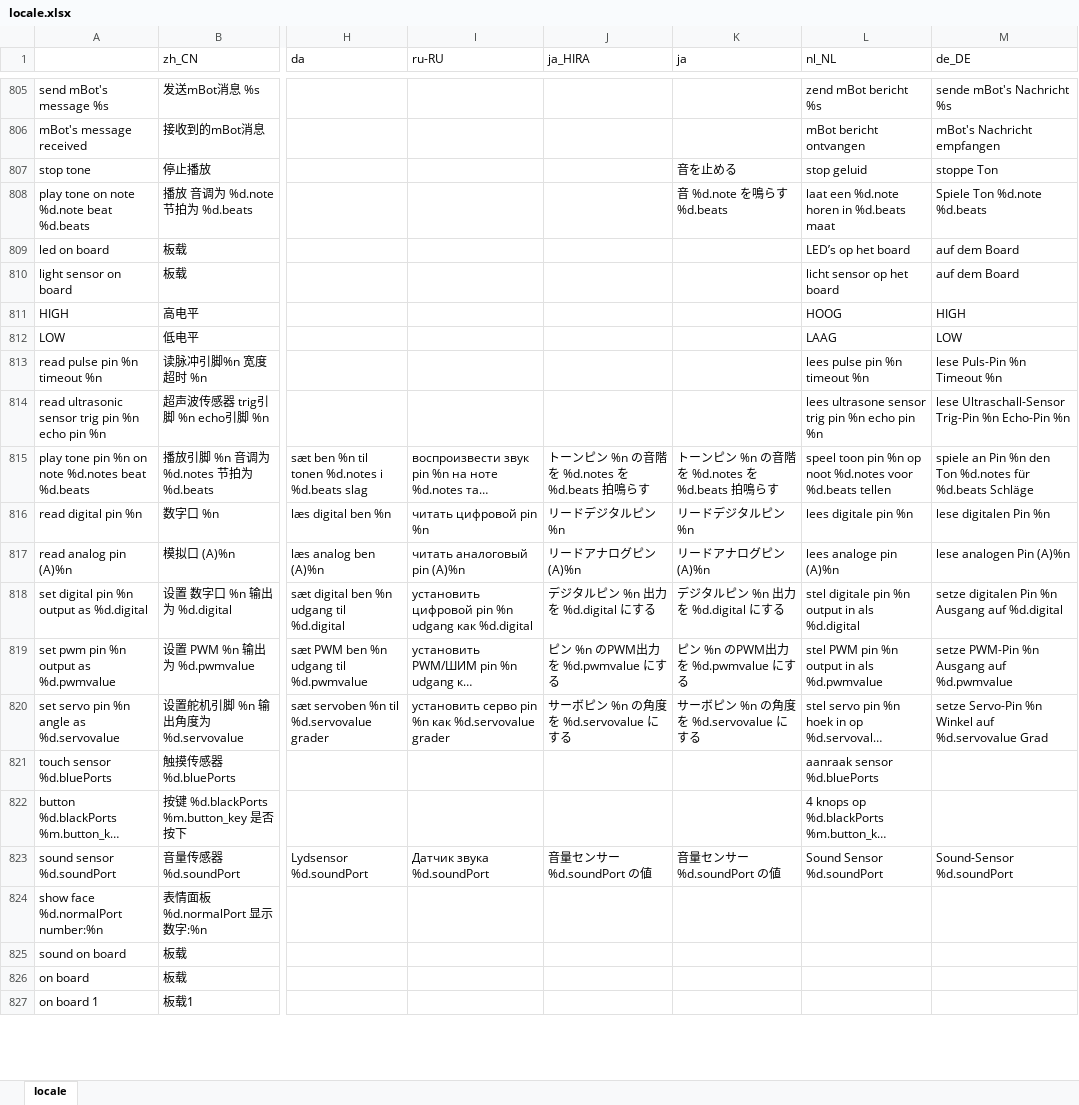
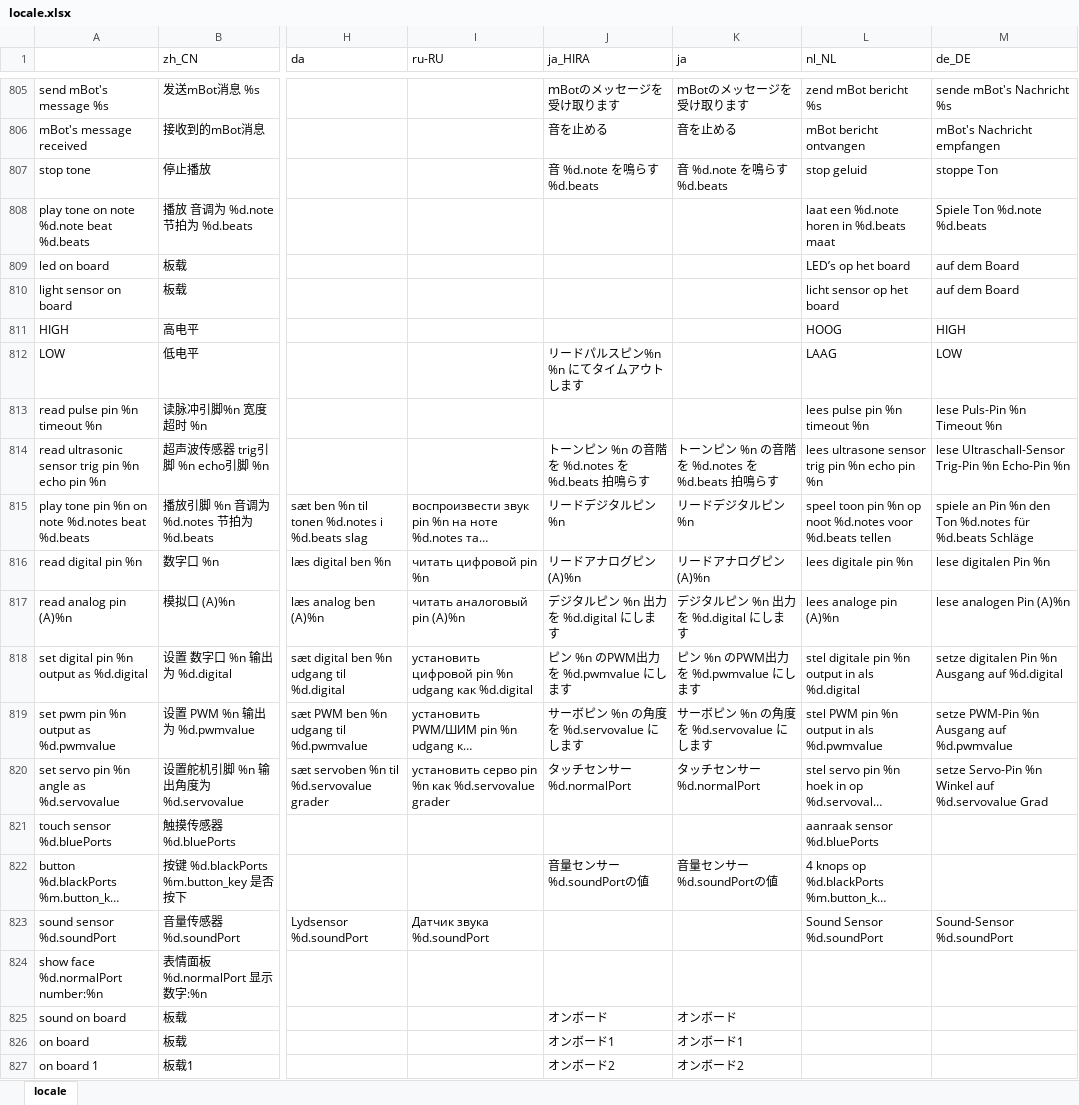
Before and after one commit to Makeblock-official/mBlock, an Excel workbook: src/locale/locale.xlsx, sheet locale, drawn as a sheet; only a part is shown, gaps mark what is left out; long unchanged cells end in …; values as stored, in another font and other column widths than the file's, no borders; the diff covers the shown part only; the diff names each change by its address in the sheet, - before the commit and + after, or states it on an @@ line.

```diff
--- a/src/locale/locale.xlsx (sheet locale)
+++ b/src/locale/locale.xlsx (sheet locale)
-J805 (ja_HIRA): (empty)
+J805 (ja_HIRA): ｍBotのメッセージを受け取ります
-K805 (ja): (empty)
+K805 (ja): ｍBotのメッセージを受け取ります
-J806 (ja_HIRA): (empty)
+J806 (ja_HIRA): 音を止める
-K806 (ja): (empty)
+K806 (ja): 音を止める
-J807 (ja_HIRA): (empty)
+J807 (ja_HIRA): 音 %d.note を鳴らす %d.beats
-K807 (ja): 音を止める
+K807 (ja): 音 %d.note を鳴らす %d.beats
-K808 (ja): 音 %d.note を鳴らす %d.beats
+K808 (ja): (empty)
-J812 (ja_HIRA): (empty)
+J812 (ja_HIRA): リードパルスピン%n %n にてタイムアウトします
-J814 (ja_HIRA): (empty)
+J814 (ja_HIRA): トーンピン %n の音階を %d.notes を %d.beats 拍鳴らす
-K814 (ja): (empty)
+K814 (ja): トーンピン %n の音階を %d.notes を %d.beats 拍鳴らす
-J815 (ja_HIRA): トーンピン %n の音階を %d.notes を %d.beats 拍鳴らす
+J815 (ja_HIRA): リードデジタルピン %n
-K815 (ja): トーンピン %n の音階を %d.notes を %d.beats 拍鳴らす
+K815 (ja): リードデジタルピン %n
-J816 (ja_HIRA): リードデジタルピン %n
+J816 (ja_HIRA): リードアナログピン (A)%n
-K816 (ja): リードデジタルピン %n
+K816 (ja): リードアナログピン (A)%n
-J817 (ja_HIRA): リードアナログピン (A)%n
+J817 (ja_HIRA): デジタルピン %n 出力を %d.digital にします
-K817 (ja): リードアナログピン (A)%n
+K817 (ja): デジタルピン %n 出力を %d.digital にします
-J818 (ja_HIRA): デジタルピン %n 出力を %d.digital にする
+J818 (ja_HIRA): ピン %n のPWM出力を %d.pwmvalue にします
-K818 (ja): デジタルピン %n 出力を %d.digital にする
+K818 (ja): ピン %n のPWM出力を %d.pwmvalue にします
-J819 (ja_HIRA): ピン %n のPWM出力を %d.pwmvalue にする
+J819 (ja_HIRA): サーボピン %n の角度を %d.servovalue にします
-K819 (ja): ピン %n のPWM出力を %d.pwmvalue にする
+K819 (ja): サーボピン %n の角度を %d.servovalue にします
-J820 (ja_HIRA): サーボピン %n の角度を %d.servovalue にする
+J820 (ja_HIRA): タッチセンサー %d.normalPort
-K820 (ja): サーボピン %n の角度を %d.servovalue にする
+K820 (ja): タッチセンサー %d.normalPort
-J822 (ja_HIRA): (empty)
+J822 (ja_HIRA): 音量センサー%d.soundPortの値
-K822 (ja): (empty)
+K822 (ja): 音量センサー%d.soundPortの値
-J823 (ja_HIRA): 音量センサー%d.soundPort の値
+J823 (ja_HIRA): (empty)
-K823 (ja): 音量センサー%d.soundPort の値
+K823 (ja): (empty)
-J825 (ja_HIRA): (empty)
+J825 (ja_HIRA): オンボード
-K825 (ja): (empty)
+K825 (ja): オンボード
-J826 (ja_HIRA): (empty)
+J826 (ja_HIRA): オンボード1
-K826 (ja): (empty)
+K826 (ja): オンボード1
-J827 (ja_HIRA): (empty)
+J827 (ja_HIRA): オンボード2
-K827 (ja): (empty)
+K827 (ja): オンボード2
```
Also changed, not shown: 1 added row, 480 edited cells and cell formats elsewhere in this sheet, 2 other files.
